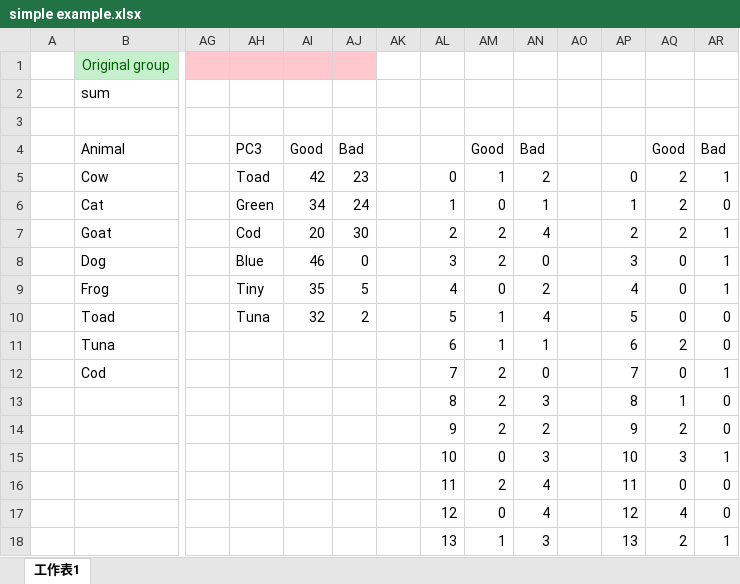
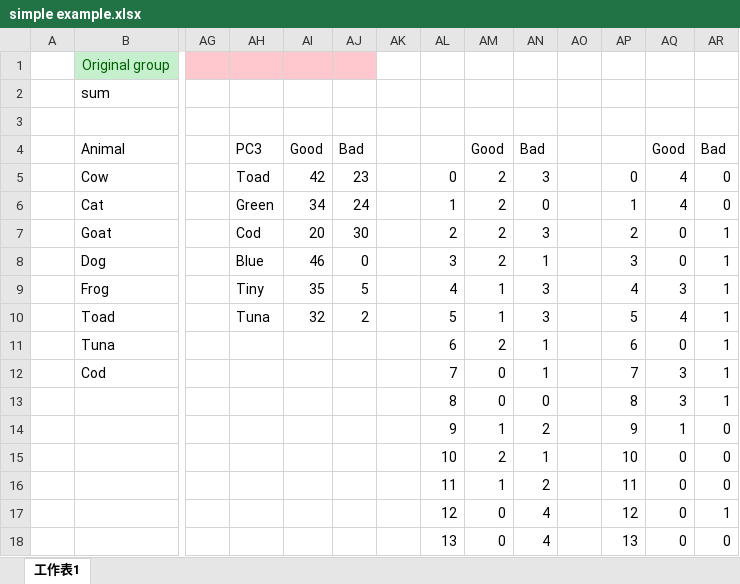
Before and after one commit to R64825/NTUIIE-Research, an Excel workbook: ppt/simple example.xlsx, sheet 工作表1, drawn as a sheet; only a part is shown, gaps mark what is left out; values as stored, in another font and other column widths than the file's, no borders; charts and pictures not drawn; removed rows and columns are numbered as before the commit, all else as after; rows hold the shown columns only; the diff covers the shown part only; the diff names each change by its address in the sheet, - before the commit and + after, or states it on an @@ line.

```diff
--- a/ppt/simple example.xlsx (sheet 工作表1)
+++ b/ppt/simple example.xlsx (sheet 工作表1)
-AM5: 1
+AM5: 2
-AN5: 2
+AN5: 3
-AQ5:AQ6: 2
+AQ5:AQ6: 4
-AR5: 1
+AR5: 0
-AM6: 0
+AM6: 2
-AN6: 1
+AN6: 0
-AN7: 4
+AN7: 3
-AQ7: 2
+AQ7: 0
-AN8: 0
+AN8: 1
-AM9: 0
+AM9: 1
-AN9: 2
+AN9: 3
-AQ9: 0
+AQ9: 3
-AN10: 4
+AN10: 3
-AQ10: 0
+AQ10: 4
-AR10:AR11: 0
+AR10:AR11: 1
-AM11: 1
+AM11: 2
-AQ11: 2
+AQ11: 0
-AM12: 2
+AM12: 0
-AN12: 0
+AN12: 1
-AQ12: 0
+AQ12: 3
-row 13:  |  |  |  |  |  |  | 8 | 2 | 3 |  | 8 | 1 | 0
+row 13:  |  |  |  |  |  |  | 8 | 0 | 0 |  | 8 | 3 | 1
-AM14: 2
+AM14: 1
-AQ14: 2
+AQ14: 1
-row 15:  |  |  |  |  |  |  | 10 | 0 | 3 |  | 10 | 3 | 1
+row 15:  |  |  |  |  |  |  | 10 | 2 | 1 |  | 10 | 0 | 0
-AM16: 2
+AM16: 1
-AN16: 4
+AN16: 2
-AQ17: 4
+AQ17: 0
-AR17: 0
+AR17: 1
-row 18:  |  |  |  |  |  |  | 13 | 1 | 3 |  | 13 | 2 | 1
+row 18:  |  |  |  |  |  |  | 13 | 0 | 4 |  | 13 | 0 | 0
```
Also changed, not shown: 13 added rows, 13 removed rows, 82 edited cells and cell formats elsewhere in this sheet, charts or pictures, 3 other files.
